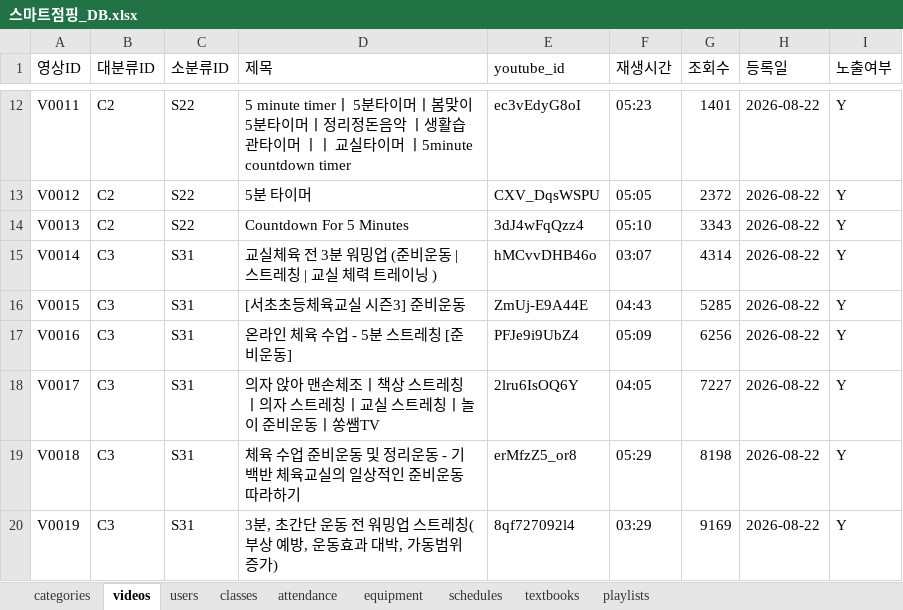
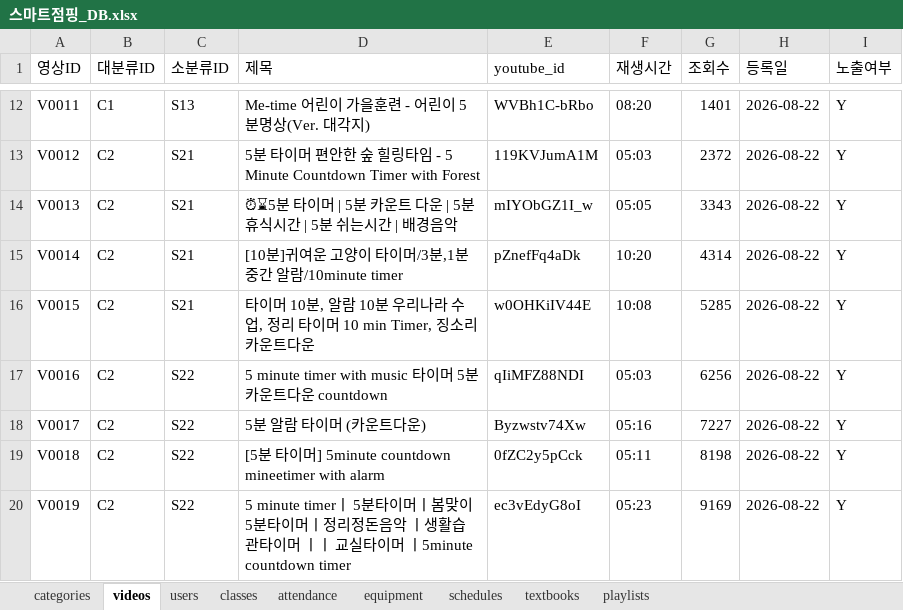
Before and after one commit to legoschool/smart-jumping, an Excel workbook: 스마트점핑_DB.xlsx, sheet videos, drawn as a sheet; only a part is shown, gaps mark what is left out; values as stored, in another font and other column widths than the file's, no borders; the diff covers the shown part only; the diff names each change by its address in the sheet, - before the commit and + after, or states it on an @@ line.

```diff
--- a/스마트점핑_DB.xlsx (sheet videos)
+++ b/스마트점핑_DB.xlsx (sheet videos)
-B12 (대분류ID): C2
+B12 (대분류ID): C1
-C12 (소분류ID): S22
+C12 (소분류ID): S13
-D12 (제목): 5 minute timerㅣ 5분타이머ㅣ봄맞이5분타이머ㅣ정리정돈음악 ㅣ생활습관타이머 ㅣㅣ 교실타이머 ㅣ5minute countdown timer
+D12 (제목): Me-time 어린이 가을훈련 - 어린이 5분명상(Ver. 대각지)
-E12 (youtube_id): ec3vEdyG8oI
+E12 (youtube_id): WVBh1C-bRbo
-F12 (재생시간): 05:23
+F12 (재생시간): 08:20
-C13:C14 (소분류ID): S22
+C13:C14 (소분류ID): S21
-D13 (제목): 5분 타이머
+D13 (제목): 5분 타이머 편안한 숲 힐링타임 - 5 Minute Countdown Timer with Forest
-E13 (youtube_id): CXV_DqsWSPU
+E13 (youtube_id): 119KVJumA1M
-F13 (재생시간): 05:05
+F13 (재생시간): 05:03
-D14 (제목): Countdown For 5 Minutes
+D14 (제목): ⏰⌛5분 타이머 | 5분 카운트 다운 | 5분 휴식시간 | 5분 쉬는시간 | 배경음악
-E14 (youtube_id): 3dJ4wFqQzz4
+E14 (youtube_id): mIYObGZ1I_w
-F14 (재생시간): 05:10
+F14 (재생시간): 05:05
-B15:B20 (대분류ID): C3
+B15:B20 (대분류ID): C2
-C15:C16 (소분류ID): S31
+C15:C16 (소분류ID): S21
-D15 (제목): 교실체육 전 3분 워밍업 (준비운동 | 스트레칭 | 교실 체력 트레이닝 )
+D15 (제목): [10분]귀여운 고양이 타이머/3분,1분 중간 알람/10minute timer
-E15 (youtube_id): hMCvvDHB46o
+E15 (youtube_id): pZnefFq4aDk
-F15 (재생시간): 03:07
+F15 (재생시간): 10:20
-D16 (제목): [서초초등체육교실 시즌3] 준비운동
+D16 (제목): 타이머 10분, 알람 10분 우리나라 수업, 정리 타이머 10 min Timer, 징소리 카운트다운
-E16 (youtube_id): ZmUj-E9A44E
+E16 (youtube_id): w0OHKiIV44E
-F16 (재생시간): 04:43
+F16 (재생시간): 10:08
-C17:C20 (소분류ID): S31
+C17:C20 (소분류ID): S22
-D17 (제목): 온라인 체육 수업 - 5분 스트레칭 [준비운동]
+D17 (제목): 5 minute timer with music 타이머 5분 카운트다운 countdown
-E17 (youtube_id): PFJe9i9UbZ4
+E17 (youtube_id): qIiMFZ88NDI
-F17 (재생시간): 05:09
+F17 (재생시간): 05:03
-D18 (제목): 의자 앉아 맨손체조ㅣ책상 스트레칭ㅣ의자 스트레칭ㅣ교실 스트레칭ㅣ놀이 준비운동ㅣ쏭쌤TV
+D18 (제목): 5분 알람 타이머 (카운트다운)
-E18 (youtube_id): 2lru6IsOQ6Y
+E18 (youtube_id): Byzwstv74Xw
-F18 (재생시간): 04:05
+F18 (재생시간): 05:16
-D19 (제목): 체육 수업 준비운동 및 정리운동 - 기백반 체육교실의 일상적인 준비운동 따라하기
+D19 (제목): [5분 타이머] 5minute countdown mineetimer with alarm
-E19 (youtube_id): erMfzZ5_or8
+E19 (youtube_id): 0fZC2y5pCck
-F19 (재생시간): 05:29
+F19 (재생시간): 05:11
-D20 (제목): 3분, 초간단 운동 전 워밍업 스트레칭(부상 예방, 운동효과 대박, 가동범위 증가)
+D20 (제목): 5 minute timerㅣ 5분타이머ㅣ봄맞이5분타이머ㅣ정리정돈음악 ㅣ생활습관타이머 ㅣㅣ 교실타이머 ㅣ5minute countdown timer
-E20 (youtube_id): 8qf727092l4
+E20 (youtube_id): ec3vEdyG8oI
-F20 (재생시간): 03:29
+F20 (재생시간): 05:23
```
Also changed, not shown: 45 added rows and 238 edited cells elsewhere in this sheet, sheet categories, sheet schedules, sheet equipment, 5 other files.
